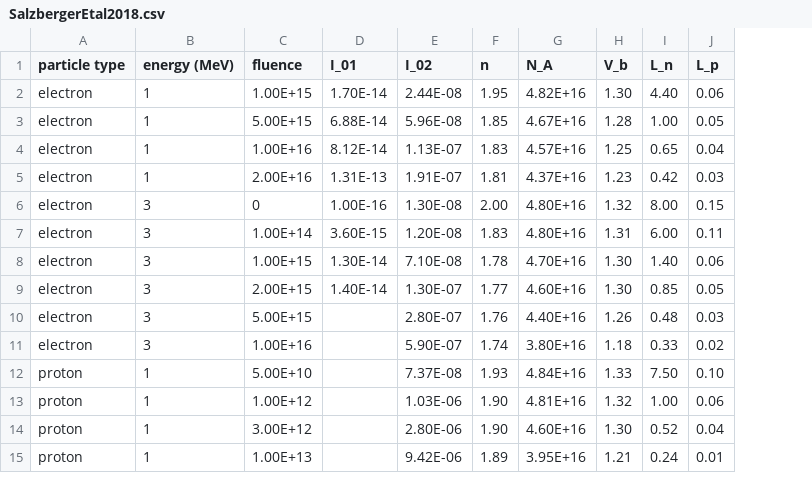
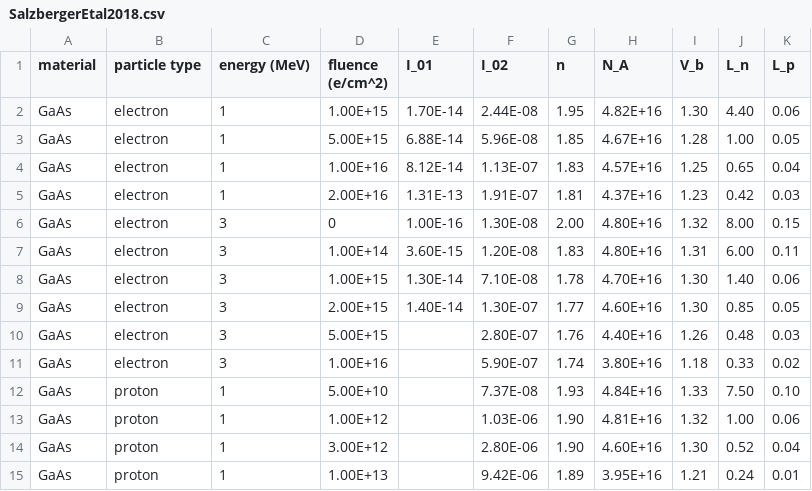
Before and after one commit to Thomas-Oz-Dunn/solar_cell_rad_modeling, a CSV file: SalzbergerEtal2018.csv, drawn as a sheet; addresses are those after the commit; the diff names each change by its address in the sheet, - before the commit and + after, or states it on an @@ line.

```diff
--- a/SalzbergerEtal2018.csv
+++ b/SalzbergerEtal2018.csv
+column A (material), rows 2-15: all GaAs
-D1: fluence
+D1: fluence (e/cm^2)
```
Also changed, not shown: Lang2020_data.csv, 3 other files.
